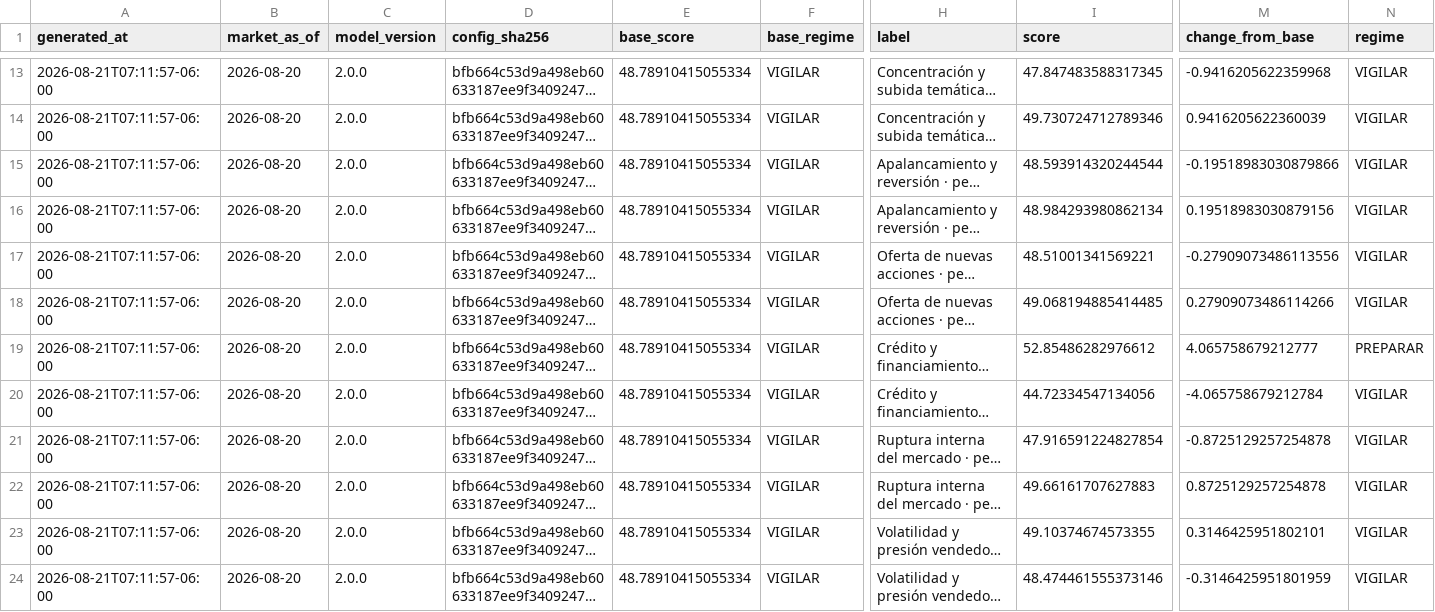
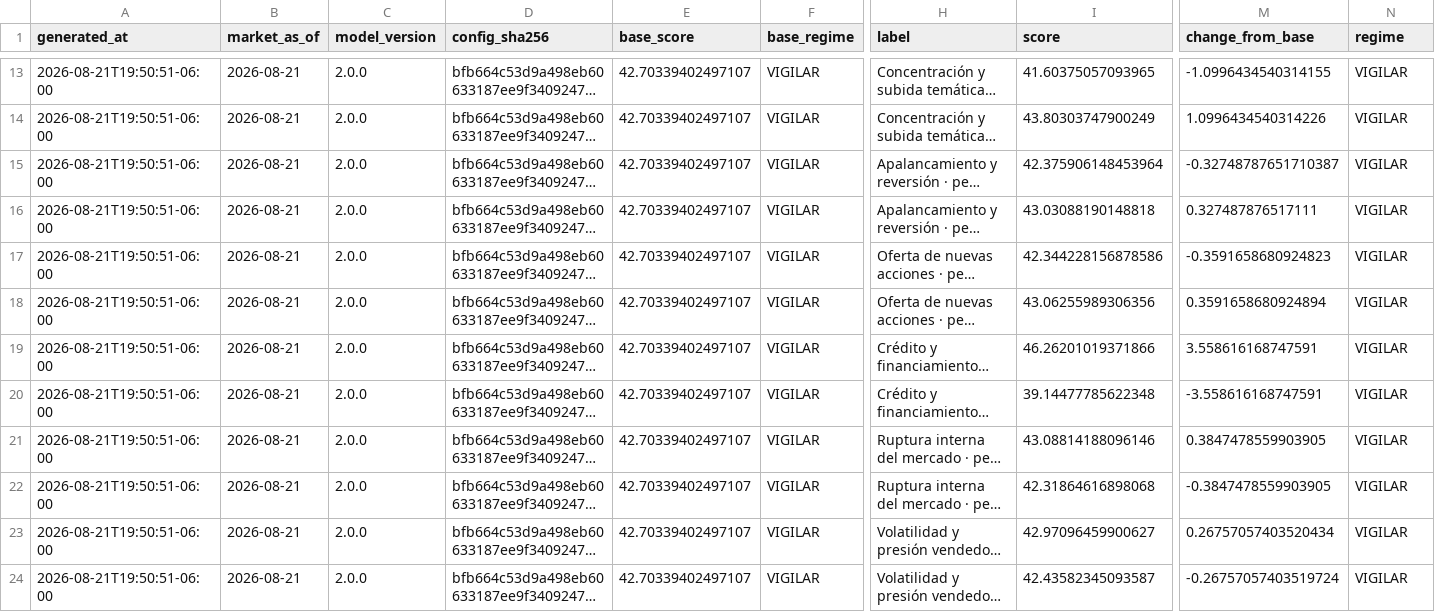
Before and after one commit to Bluxor-ai/radar-de-la-burbuja-ia, a CSV file: public/validation.csv, drawn as a sheet; only a part is shown, gaps mark what is left out; long unchanged cells end in …; the diff covers the shown part only; the diff names each change by its address in the sheet, - before the commit and + after, or states it on an @@ line.

```diff
--- a/public/validation.csv
+++ b/public/validation.csv
-A13:A24 (generated_at): 2026-08-21T07:11:57-06:00
+A13:A24 (generated_at): 2026-08-21T19:50:51-06:00
-B13:B24 (market_as_of): 2026-08-20
+B13:B24 (market_as_of): 2026-08-21
-E13:E24 (base_score): 48.78910415055334
+E13:E24 (base_score): 42.70339402497107
-I13 (score): 47.847483588317345
+I13 (score): 41.60375057093965
-M13 (change_from_base): -0.9416205622359968
+M13 (change_from_base): -1.0996434540314155
-I14 (score): 49.730724712789346
+I14 (score): 43.80303747900249
-M14 (change_from_base): 0.9416205622360039
+M14 (change_from_base): 1.0996434540314226
-I15 (score): 48.593914320244544
+I15 (score): 42.375906148453964
-M15 (change_from_base): -0.19518983030879866
+M15 (change_from_base): -0.32748787651710387
-I16 (score): 48.984293980862134
+I16 (score): 43.03088190148818
-M16 (change_from_base): 0.19518983030879156
+M16 (change_from_base): 0.327487876517111
-I17 (score): 48.51001341569221
+I17 (score): 42.344228156878586
-M17 (change_from_base): -0.27909073486113556
+M17 (change_from_base): -0.3591658680924823
-I18 (score): 49.068194885414485
+I18 (score): 43.06255989306356
-M18 (change_from_base): 0.27909073486114266
+M18 (change_from_base): 0.3591658680924894
-I19 (score): 52.85486282976612
+I19 (score): 46.26201019371866
-M19 (change_from_base): 4.065758679212777
+M19 (change_from_base): 3.558616168747591
-N19 (regime): PREPARAR
+N19 (regime): VIGILAR
-I20 (score): 44.72334547134056
+I20 (score): 39.14477785622348
-M20 (change_from_base): -4.065758679212784
+M20 (change_from_base): -3.558616168747591
-I21 (score): 47.916591224827854
+I21 (score): 43.08814188096146
-M21 (change_from_base): -0.8725129257254878
+M21 (change_from_base): 0.3847478559903905
-I22 (score): 49.66161707627883
+I22 (score): 42.31864616898068
-M22 (change_from_base): 0.8725129257254878
+M22 (change_from_base): -0.3847478559903905
-I23 (score): 49.10374674573355
+I23 (score): 42.97096459900627
-M23 (change_from_base): 0.3146425951802101
+M23 (change_from_base): 0.26757057403520434
-I24 (score): 48.474461555373146
+I24 (score): 42.43582345093587
-M24 (change_from_base): -0.3146425951801959
+M24 (change_from_base): -0.26757057403519724
```
Also changed, not shown: 61 edited cells elsewhere in this file, data/gpu_price_history.csv, data/history.csv, 6 other files.
